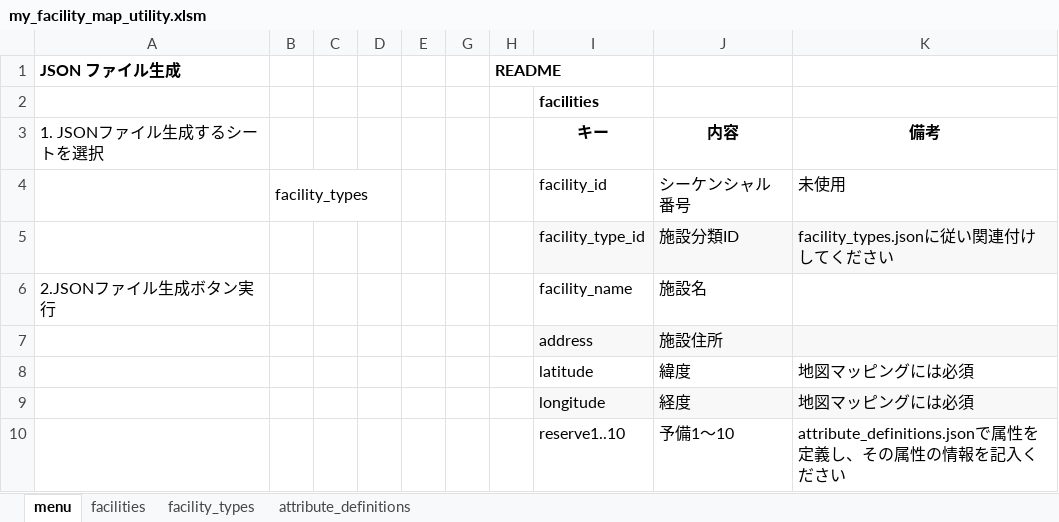
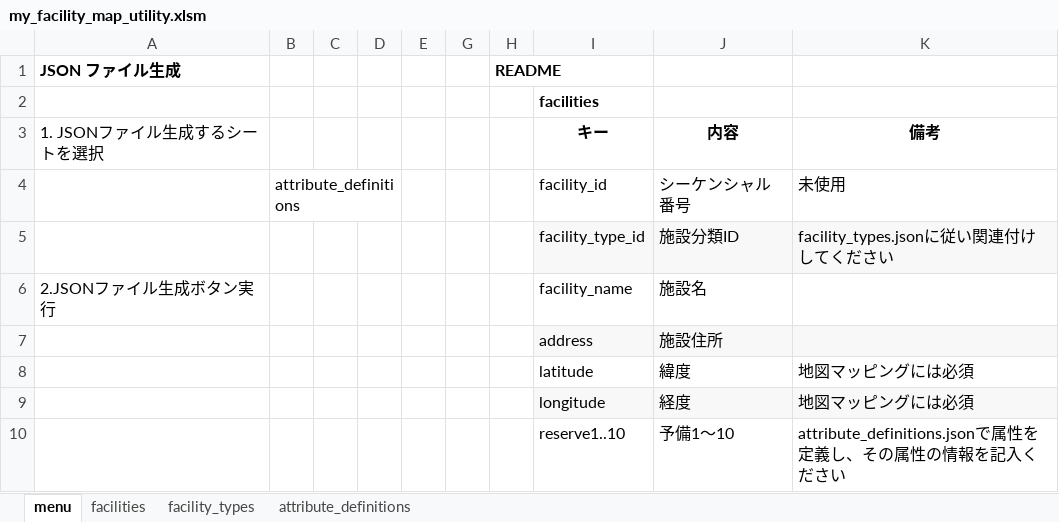
Before and after one commit to SjR-2015/my_facility_map2, an Excel workbook: doc/my_facility_map_utility.xlsm, sheet menu, drawn as a sheet; only a part is shown; values as stored, in another font and other column widths than the file's, no borders; charts and pictures not drawn; the diff names each change by its address in the sheet, - before the commit and + after, or states it on an @@ line.

```diff
--- a/doc/my_facility_map_utility.xlsm (sheet menu)
+++ b/doc/my_facility_map_utility.xlsm (sheet menu)
-B4: facility_types
+B4: attribute_definitions
```
Also changed, not shown: sheet attribute_definitions, sheet facilities.
